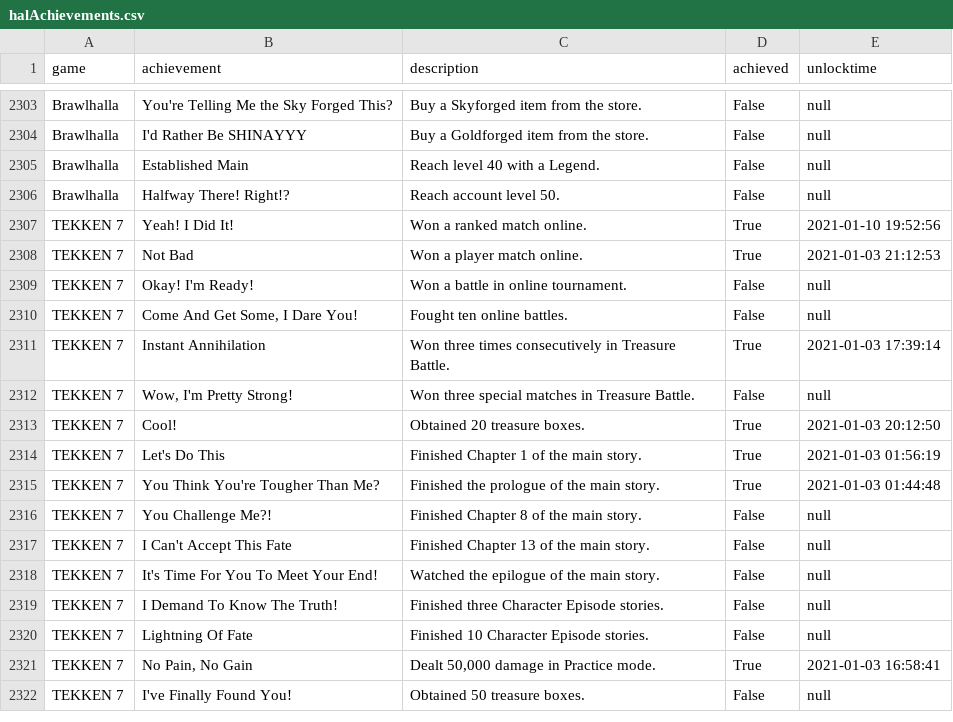
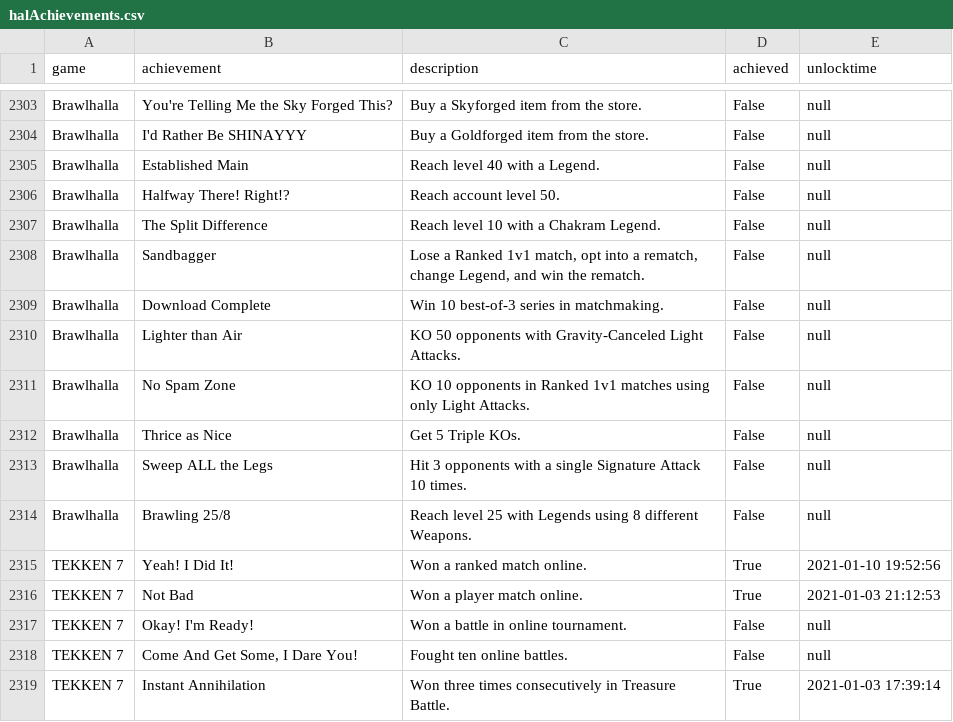
Before and after one commit to Raygrance/Steam-Data, a CSV file: halAchievements.csv, drawn as a sheet; only a part is shown, gaps mark what is left out; the shorter side is filled out with more unchanged rows; the diff names each change by its address in the sheet, - before the commit and + after, or states it on an @@ line.

Commit message:
Fetches achievement data for friends list

```diff
--- a/halAchievements.csv
+++ b/halAchievements.csv
+row 2307: Brawlhalla | The Split Difference | Reach level 10 with a Chakram Legend. | False | null
+row 2308: Brawlhalla | Sandbagger | Lose a Ranked 1v1 match, opt into a rematch, change Legend, and win the rematch. | False | null
+row 2309: Brawlhalla | Download Complete | Win 10 best-of-3 series in matchmaking. | False | null
+row 2310: Brawlhalla | Lighter than Air | KO 50 opponents with Gravity-Canceled Light Attacks. | False | null
+row 2311: Brawlhalla | No Spam Zone | KO 10 opponents in Ranked 1v1 matches using only Light Attacks. | False | null
+row 2312: Brawlhalla | Thrice as Nice | Get 5 Triple KOs. | False | null
+row 2313: Brawlhalla | Sweep ALL the Legs | Hit 3 opponents with a single Signature Attack 10 times. | False | null
+row 2314: Brawlhalla | Brawling 25/8 | Reach level 25 with Legends using 8 different Weapons. | False | null
```
Also changed, not shown: 4 other files.
